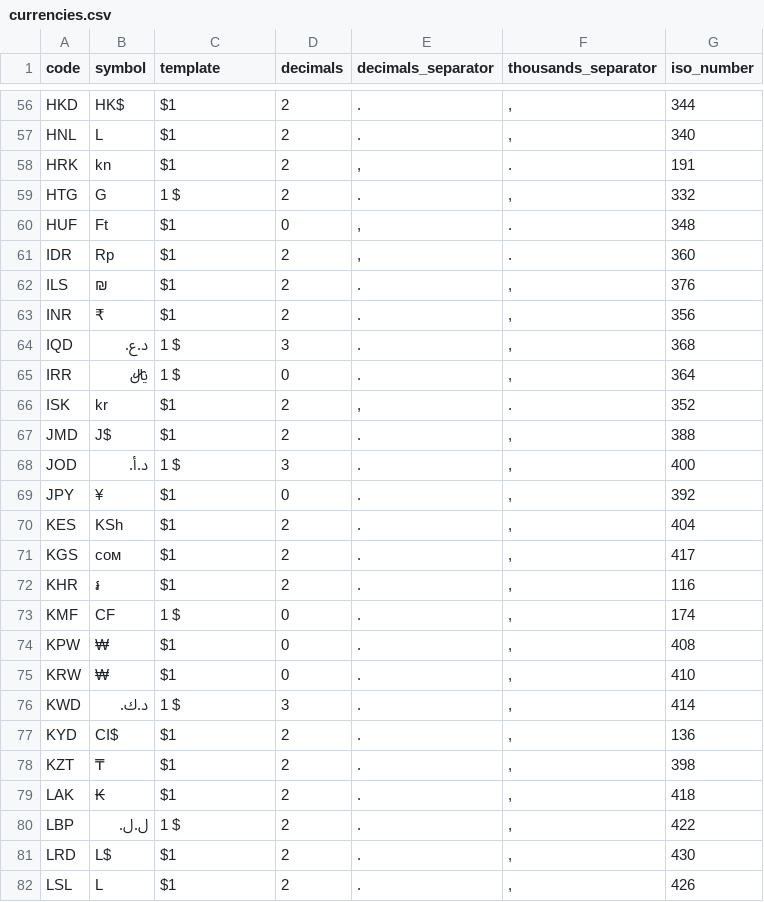
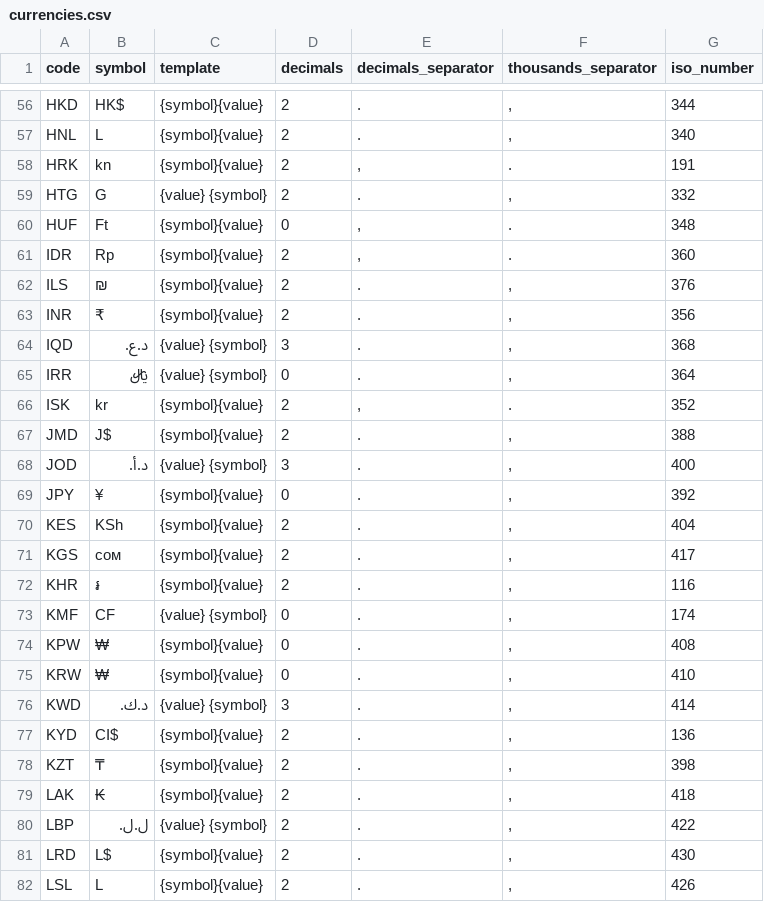
Before and after one commit to MoamenEltouny/world-data, a CSV file: currencies/csv/currencies.csv, drawn as a sheet; only a part is shown, gaps mark what is left out; the diff covers the shown part only; the diff names each change by its address in the sheet, - before the commit and + after, or states it on an @@ line.

```diff
--- a/currencies/csv/currencies.csv
+++ b/currencies/csv/currencies.csv
-C56:C58 (template): $1
+C56:C58 (template): {symbol}{value}
-C59 (template): 1 $
+C59 (template): {value} {symbol}
-C60:C63 (template): $1
+C60:C63 (template): {symbol}{value}
-C64:C65 (template): 1 $
+C64:C65 (template): {value} {symbol}
-C66:C67 (template): $1
+C66:C67 (template): {symbol}{value}
-C68 (template): 1 $
+C68 (template): {value} {symbol}
-C69:C72 (template): $1
+C69:C72 (template): {symbol}{value}
-C73 (template): 1 $
+C73 (template): {value} {symbol}
-C74:C75 (template): $1
+C74:C75 (template): {symbol}{value}
-C76 (template): 1 $
+C76 (template): {value} {symbol}
-C77:C79 (template): $1
+C77:C79 (template): {symbol}{value}
-C80 (template): 1 $
+C80 (template): {value} {symbol}
-C81:C82 (template): $1
+C81:C82 (template): {symbol}{value}
```
Also changed, not shown: 127 edited cells elsewhere in this file, 3 other files.
